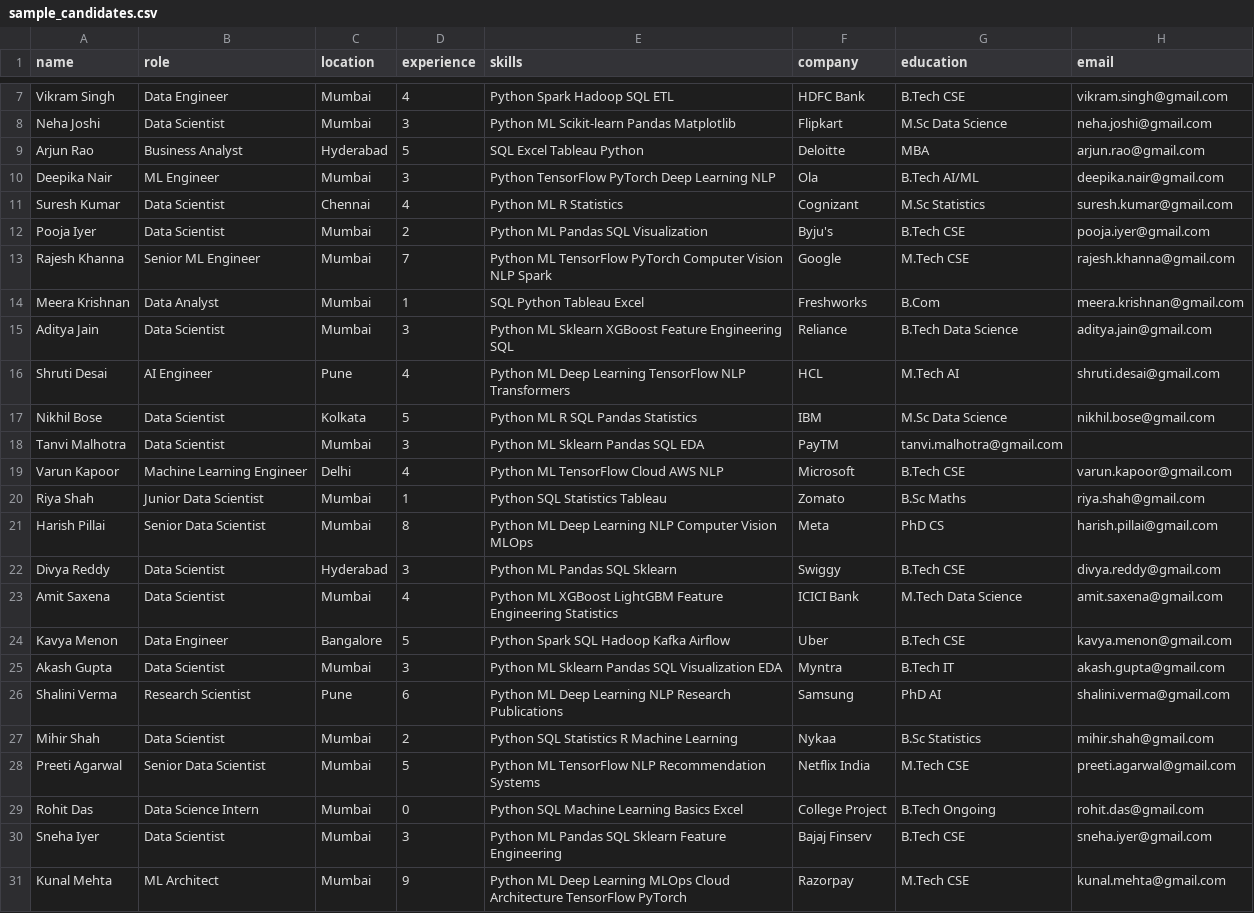
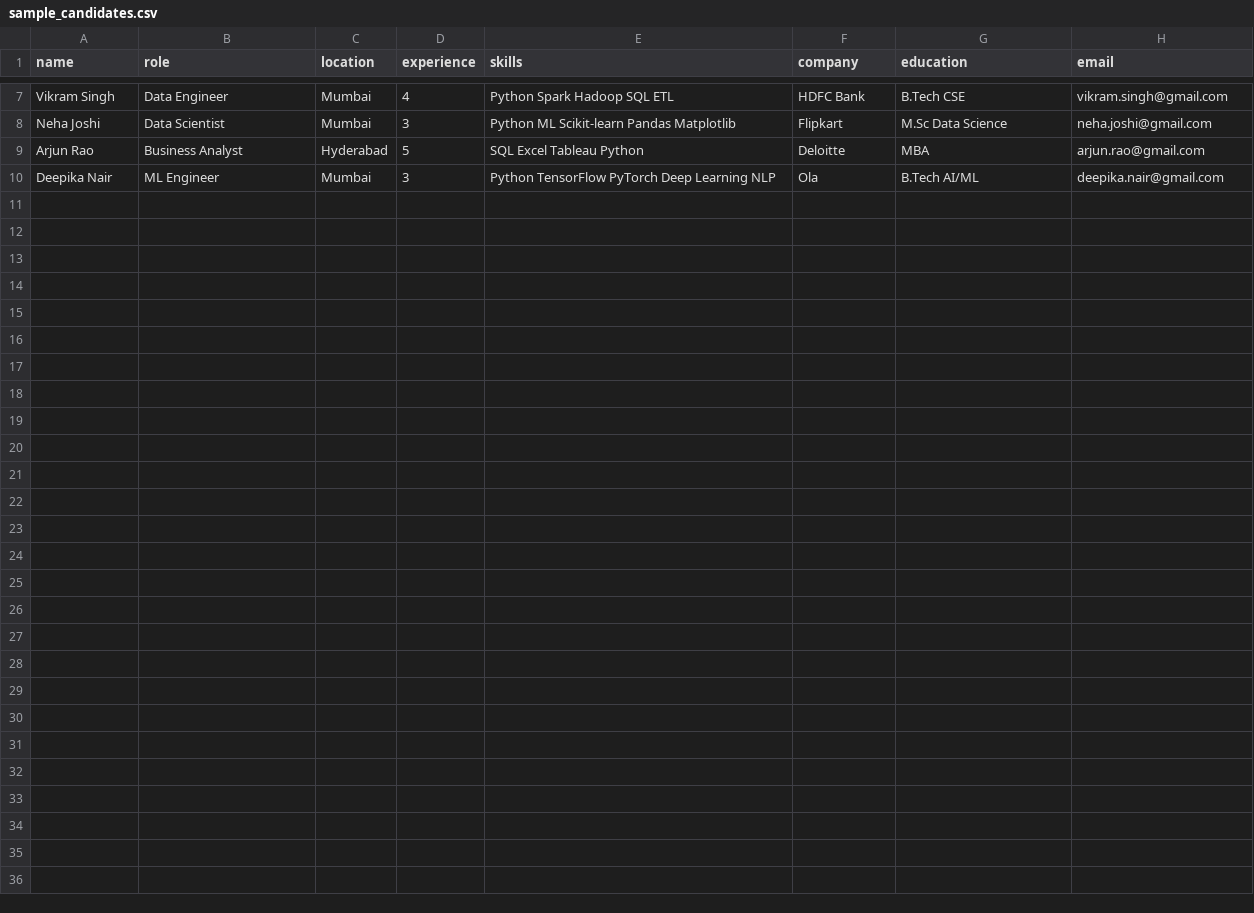
Before and after one commit to Riyocodeart/HR_AI, a CSV file: sample_candidates.csv, drawn as a sheet; only a part is shown, gaps mark what is left out; the diff names each change by its address in the sheet, - before the commit and + after, or states it on an @@ line.

```diff
--- a/sample_candidates.csv
+++ b/sample_candidates.csv
-row 11: Suresh Kumar | Data Scientist | Chennai | 4 | Python ML R Statistics | Cognizant | M.Sc Statistics | suresh.kumar@gmail.com
-row 12: Pooja Iyer | Data Scientist | Mumbai | 2 | Python ML Pandas SQL Visualization | Byju's | B.Tech CSE | pooja.iyer@gmail.com
-row 13: Rajesh Khanna | Senior ML Engineer | Mumbai | 7 | Python ML TensorFlow PyTorch Computer Vision NLP Spark | Google | M.Tech CSE | rajesh.khanna@gmail.com
-row 14: Meera Krishnan | Data Analyst | Mumbai | 1 | SQL Python Tableau Excel | Freshworks | B.Com | meera.krishnan@gmail.com
-row 15: Aditya Jain | Data Scientist | Mumbai | 3 | Python ML Sklearn XGBoost Feature Engineering SQL | Reliance | B.Tech Data Science | aditya.jain@gmail.com
-row 16: Shruti Desai | AI Engineer | Pune | 4 | Python ML Deep Learning TensorFlow NLP Transformers | HCL | M.Tech AI | shruti.desai@gmail.com
-row 17: Nikhil Bose | Data Scientist | Kolkata | 5 | Python ML R SQL Pandas Statistics | IBM | M.Sc Data Science | nikhil.bose@gmail.com
-row 18: Tanvi Malhotra | Data Scientist | Mumbai | 3 | Python ML Sklearn Pandas SQL EDA | PayTM | tanvi.malhotra@gmail.com
-row 19: Varun Kapoor | Machine Learning Engineer | Delhi | 4 | Python ML TensorFlow Cloud AWS NLP | Microsoft | B.Tech CSE | varun.kapoor@gmail.com
-row 20: Riya Shah | Junior Data Scientist | Mumbai | 1 | Python SQL Statistics Tableau | Zomato | B.Sc Maths | riya.shah@gmail.com
-row 21: Harish Pillai | Senior Data Scientist | Mumbai | 8 | Python ML Deep Learning NLP Computer Vision MLOps | Meta | PhD CS | harish.pillai@gmail.com
-row 22: Divya Reddy | Data Scientist | Hyderabad | 3 | Python ML Pandas SQL Sklearn | Swiggy | B.Tech CSE | divya.reddy@gmail.com
-row 23: Amit Saxena | Data Scientist | Mumbai | 4 | Python ML XGBoost LightGBM Feature Engineering Statistics | ICICI Bank | M.Tech Data Science | amit.saxena@gmail.com
-row 24: Kavya Menon | Data Engineer | Bangalore | 5 | Python Spark SQL Hadoop Kafka Airflow | Uber | B.Tech CSE | kavya.menon@gmail.com
-row 25: Akash Gupta | Data Scientist | Mumbai | 3 | Python ML Sklearn Pandas SQL Visualization EDA | Myntra | B.Tech IT | akash.gupta@gmail.com
-row 26: Shalini Verma | Research Scientist | Pune | 6 | Python ML Deep Learning NLP Research Publications | Samsung | PhD AI | shalini.verma@gmail.com
-row 27: Mihir Shah | Data Scientist | Mumbai | 2 | Python SQL Statistics R Machine Learning | Nykaa | B.Sc Statistics | mihir.shah@gmail.com
-row 28: Preeti Agarwal | Senior Data Scientist | Mumbai | 5 | Python ML TensorFlow NLP Recommendation Systems | Netflix India | M.Tech CSE | preeti.agarwal@gmail.com
-row 29: Rohit Das | Data Science Intern | Mumbai | 0 | Python SQL Machine Learning Basics Excel | College Project | B.Tech Ongoing | rohit.das@gmail.com
-row 30: Sneha Iyer | Data Scientist | Mumbai | 3 | Python ML Pandas SQL Sklearn Feature Engineering | Bajaj Finserv | B.Tech CSE | sneha.iyer@gmail.com
-row 31: Kunal Mehta | ML Architect | Mumbai | 9 | Python ML Deep Learning MLOps Cloud Architecture TensorFlow PyTorch | Razorpay | M.Tech CSE | kunal.mehta@gmail.com
```
Also changed, not shown: 12 other files.
